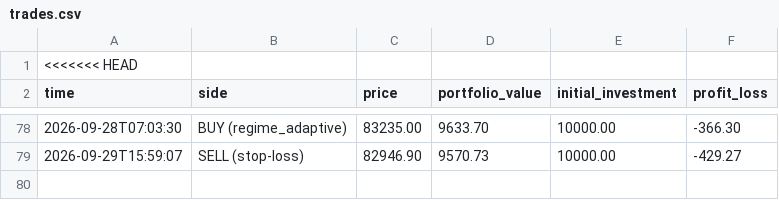
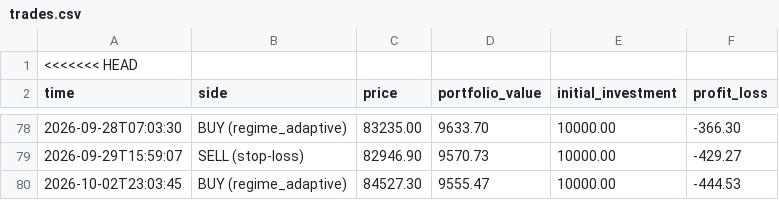
Before and after one commit to tahseenbus/trading-bot, a CSV file: trades.csv, drawn as a sheet; only a part is shown, gaps mark what is left out; the diff names each change by its address in the sheet, - before the commit and + after, or states it on an @@ line.

```diff
--- a/trades.csv
+++ b/trades.csv
+row 80: 2026-10-02T23:03:45 | BUY (regime_adaptive) | 84527.30 | 9555.47 | 10000.00 | -444.53
```
Also changed, not shown: champion_trades.csv, 2 other files.
